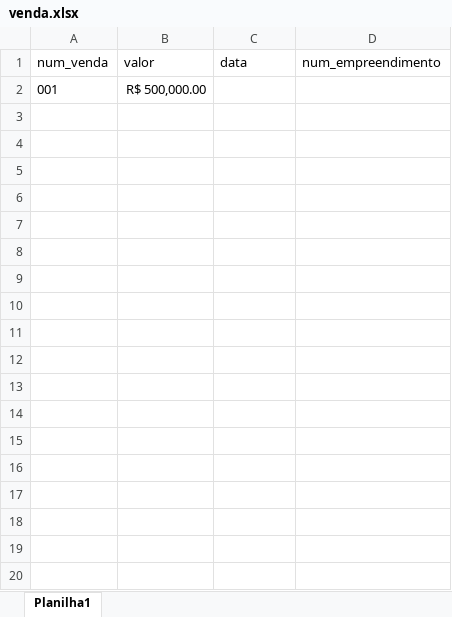
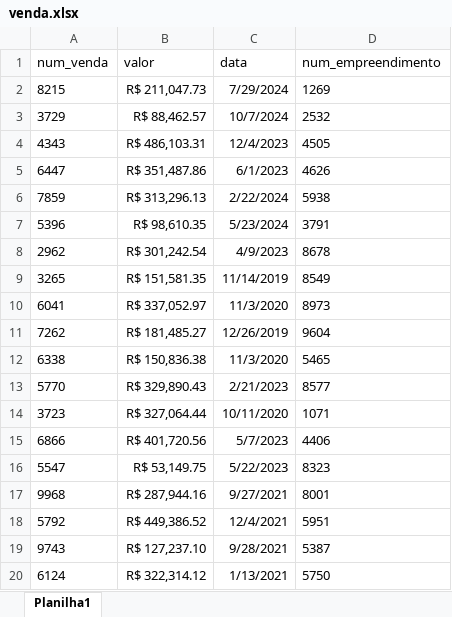
Before and after one commit to thifanymar/tcc-ibmr-2024, an Excel workbook: files/venda.xlsx, sheet Planilha1, drawn as a sheet; only a part is shown; values as stored, in another font and other column widths than the file's, no borders; removed rows and columns are numbered as before the commit, all else as after; the diff covers the shown part only; the diff names each change by its address in the sheet, - before the commit and + after, or states it on an @@ line.

```diff
--- a/files/venda.xlsx (sheet Planilha1)
+++ b/files/venda.xlsx (sheet Planilha1)
-row 2: 001 | R$ 500,000.00
+row 2: 8215 | R$ 211,047.73 | 7/29/2024 | 1269
+row 3: 3729 | R$ 88,462.57 | 10/7/2024 | 2532
+row 4: 4343 | R$ 486,103.31 | 12/4/2023 | 4505
+row 5: 6447 | R$ 351,487.86 | 6/1/2023 | 4626
+row 6: 7859 | R$ 313,296.13 | 2/22/2024 | 5938
+row 7: 5396 | R$ 98,610.35 | 5/23/2024 | 3791
+row 8: 2962 | R$ 301,242.54 | 4/9/2023 | 8678
+row 9: 3265 | R$ 151,581.35 | 11/14/2019 | 8549
+row 10: 6041 | R$ 337,052.97 | 11/3/2020 | 8973
+row 11: 7262 | R$ 181,485.27 | 12/26/2019 | 9604
+row 12: 6338 | R$ 150,836.38 | 11/3/2020 | 5465
+row 13: 5770 | R$ 329,890.43 | 2/21/2023 | 8577
+row 14: 3723 | R$ 327,064.44 | 10/11/2020 | 1071
+row 15: 6866 | R$ 401,720.56 | 5/7/2023 | 4406
+row 16: 5547 | R$ 53,149.75 | 5/22/2023 | 8323
+row 17: 9968 | R$ 287,944.16 | 9/27/2021 | 8001
+row 18: 5792 | R$ 449,386.52 | 12/4/2021 | 5951
+row 19: 9743 | R$ 127,237.10 | 9/28/2021 | 5387
+row 20: 6124 | R$ 322,314.12 | 1/13/2021 | 5750
```
Also changed, not shown: 459 added rows elsewhere in this sheet, files/cliente_crm.xlsx, files/cliente_venda.xlsx, 6 other files.
